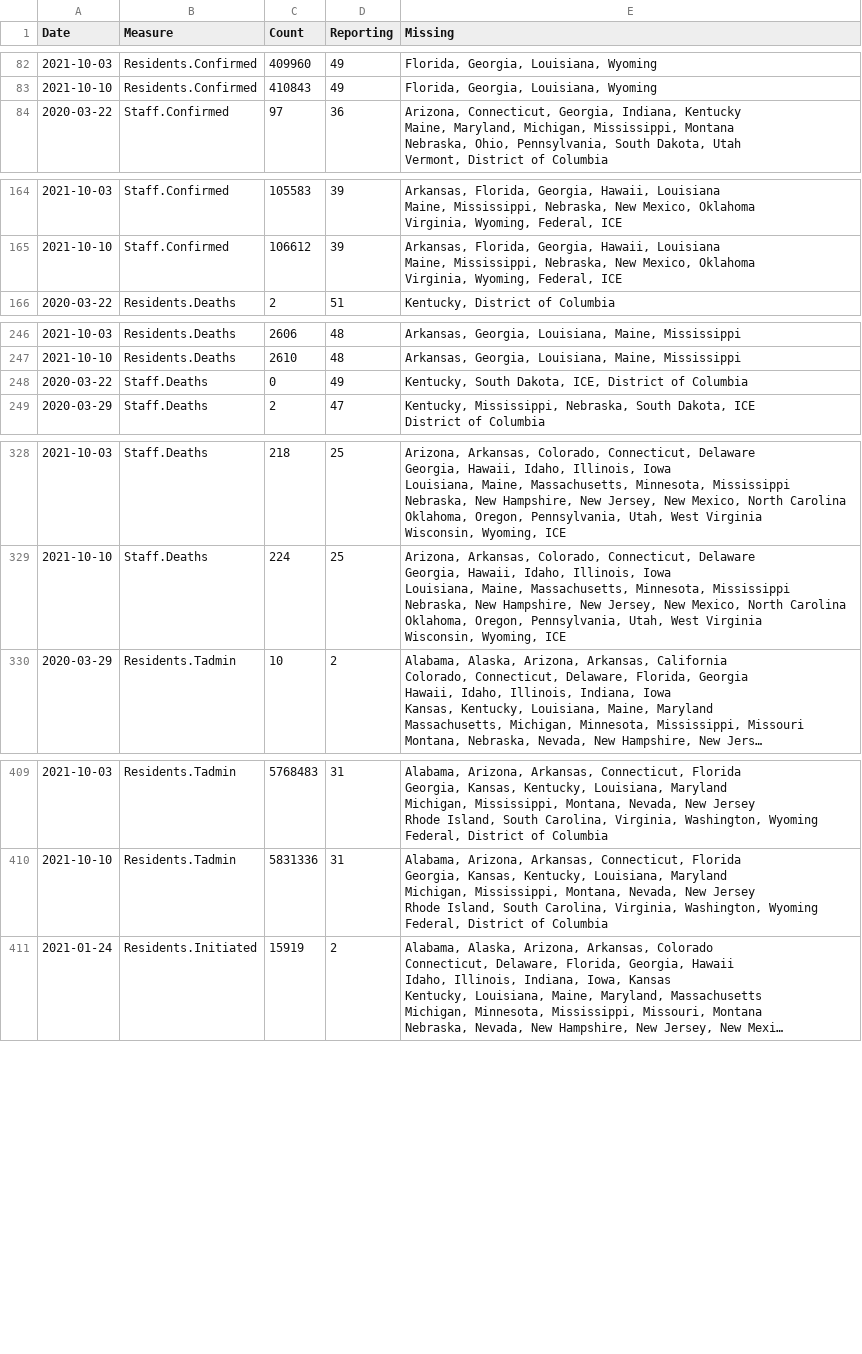
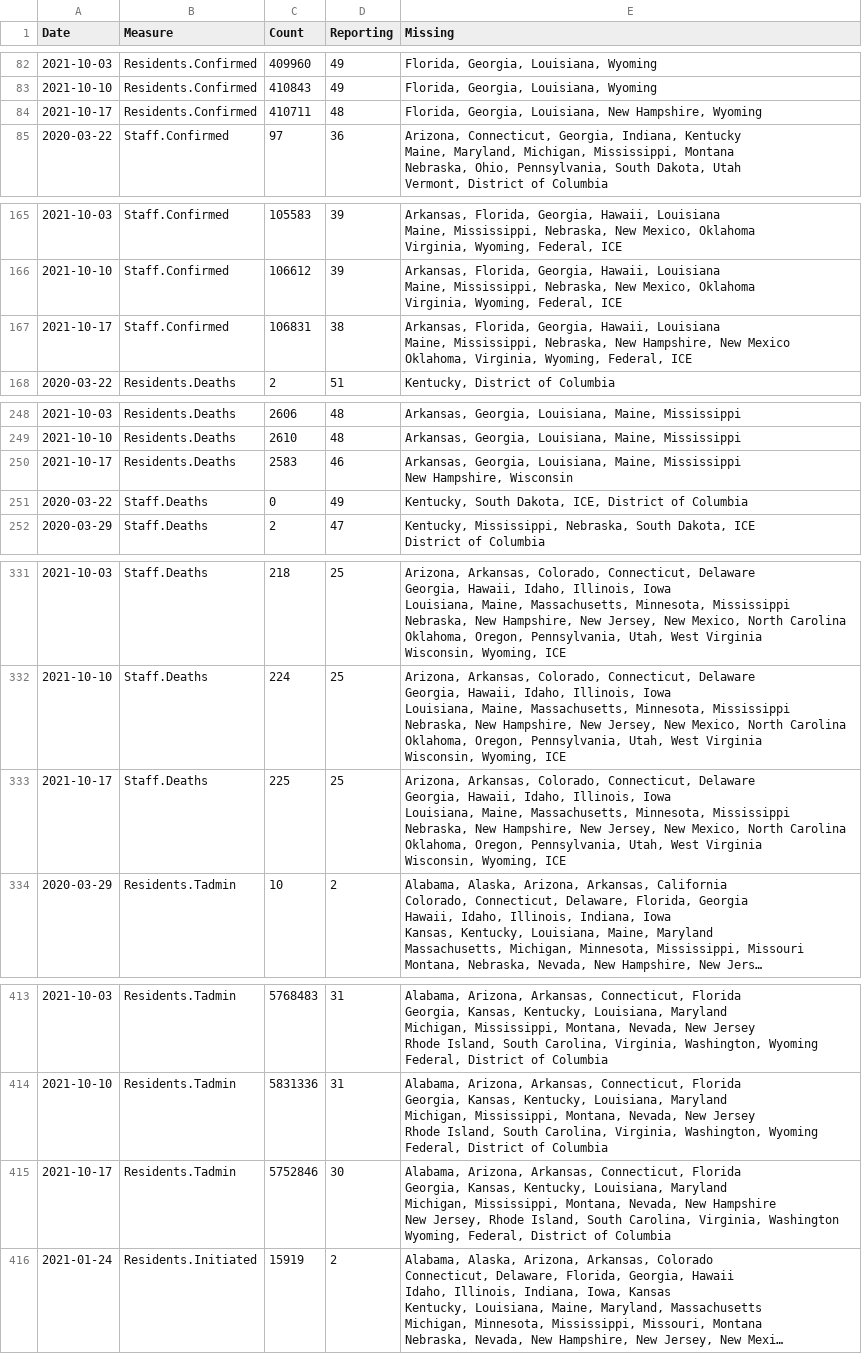
Before and after one commit to uclalawcovid19behindbars/data, a CSV file: historical-data/historical_national_counts.csv, drawn as a sheet; only a part is shown, gaps mark what is left out; long unchanged cells end in …; ↵ is a line break in a cell; the diff covers the shown part only; the diff names each change by its address in the sheet, - before the commit and + after, or states it on an @@ line.

```diff
--- a/historical-data/historical_national_counts.csv
+++ b/historical-data/historical_national_counts.csv
+row 84: 2021-10-17 | Residents.Confirmed | 410711 | 48 | Florida, Georgia, Louisiana, New Hampshire, Wyoming
+row 167: 2021-10-17 | Staff.Confirmed | 106831 | 38 | Arkansas, Florida, Georgia, Hawaii, Louisiana ↵ Maine, Mississippi, Nebraska, New Hampshire, New Mexico ↵ Oklahoma, Virginia, Wyoming, Federal, ICE
+row 250: 2021-10-17 | Residents.Deaths | 2583 | 46 | Arkansas, Georgia, Louisiana, Maine, Mississippi ↵ New Hampshire, Wisconsin
+row 333: 2021-10-17 | Staff.Deaths | 225 | 25 | Arizona, Arkansas, Colorado, Connecticut, Delaware ↵ Georgia, Hawaii, Idaho, Illinois, Iowa ↵ Louisiana, Maine, Massachusetts, Minnesota, Mississippi ↵ Nebraska, New Hampshire, New Jersey, New Mexico, North Carolina ↵ Oklahoma, Oregon, Pennsylvania, Utah, West Virginia ↵ Wisconsin, Wyoming, ICE
+row 415: 2021-10-17 | Residents.Tadmin | 5752846 | 30 | Alabama, Arizona, Arkansas, Connecticut, Florida ↵ Georgia, Kansas, Kentucky, Louisiana, Maryland ↵ Michigan, Mississippi, Montana, Nevada, New Hampshire ↵ New Jersey, Rhode Island, South Carolina, Virginia, Washington ↵ Wyoming, Federal, District of Columbia
```
Also changed, not shown: 2 added rows elsewhere in this file, historical-data/historical_state_counts.csv, latest-data/latest_facility_counts.csv, 4 other files.
